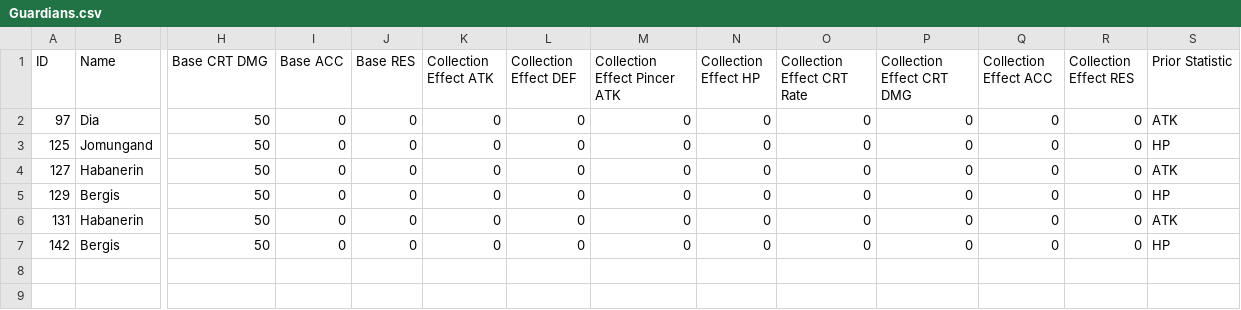
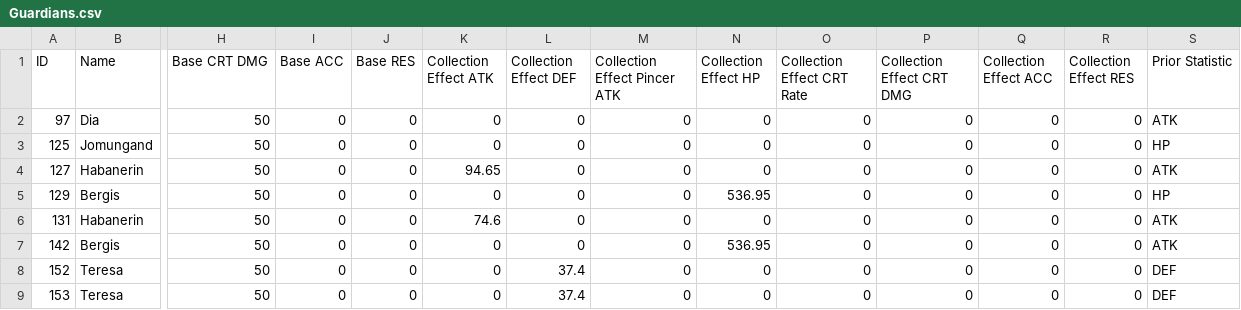
Before and after one commit to NguyenThanhDung/CSEquipo, a CSV file: data/Guardians.csv, drawn as a sheet; only a part is shown, gaps mark what is left out; rows hold the shown columns only; the diff names each change by its address in the sheet, - before the commit and + after, or states it on an @@ line.

```diff
--- a/data/Guardians.csv
+++ b/data/Guardians.csv
-K4 (Collection Effect ATK): 0
+K4 (Collection Effect ATK): 94.65
-N5 (Collection Effect HP): 0
+N5 (Collection Effect HP): 536.95
-K6 (Collection Effect ATK): 0
+K6 (Collection Effect ATK): 74.6
-N7 (Collection Effect HP): 0
+N7 (Collection Effect HP): 536.95
-S7 (Prior Statistic): HP
+S7 (Prior Statistic): ATK
+row 8: 152 | Teresa | 50 | 0 | 0 | 0 | 37.4 | 0 | 0 | 0 | 0 | 0 | 0 | DEF
+row 9: 153 | Teresa | 50 | 0 | 0 | 0 | 37.4 | 0 | 0 | 0 | 0 | 0 | 0 | DEF
```
Also changed, not shown: data/Equipments.csv, 3 other files.
